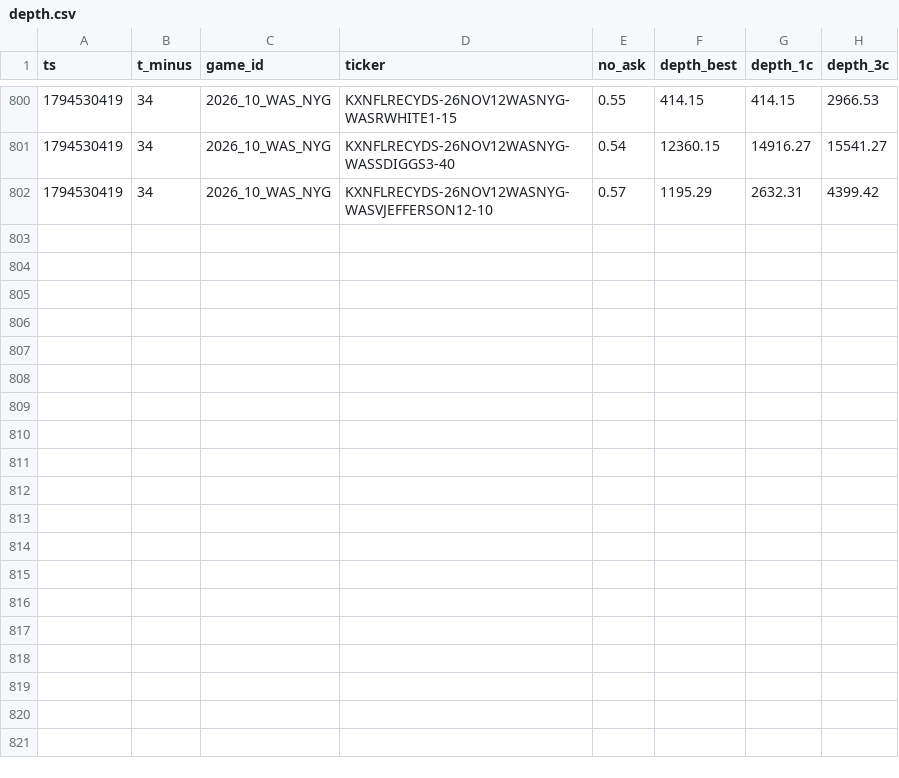
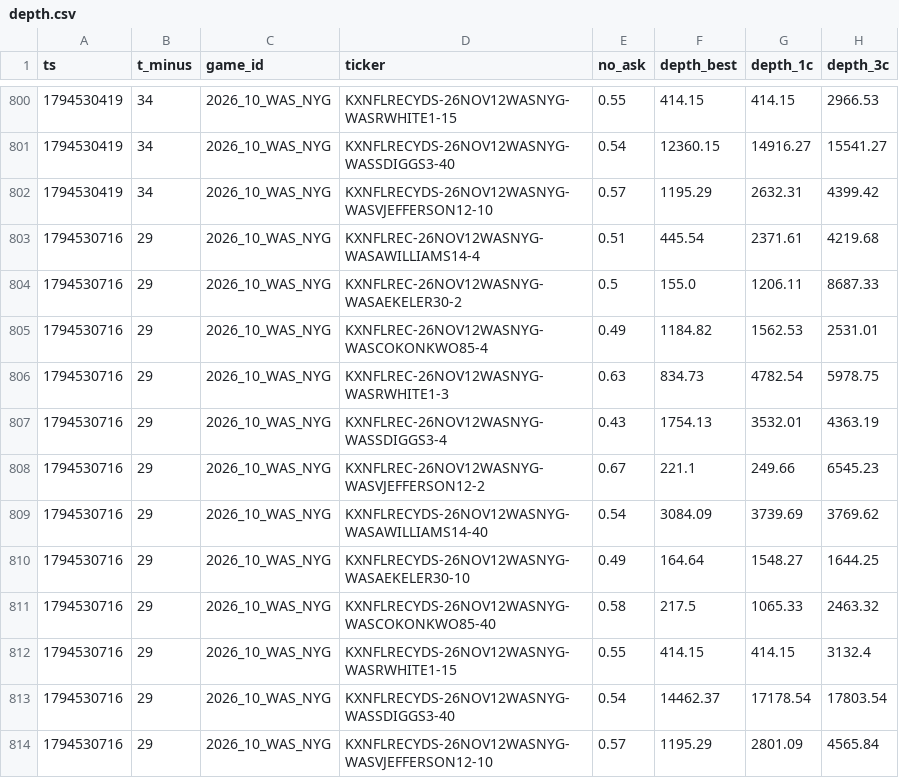
Before and after one commit to sevroauasmo/nfl-betting-lab, a CSV file: paper/state/live/depth.csv, drawn as a sheet; only a part is shown, gaps mark what is left out.

Commit message:
live-trader: 2026-11-13T00:45Z

```diff
--- a/paper/state/live/depth.csv
+++ b/paper/state/live/depth.csv
@@ -802 +802,13 @@ ts,t_minus,game_id,ticker,no_ask,depth_best,depth_1c,depth_3c
 1794530419,34,2026_10_WAS_NYG,KXNFLRECYDS-26NOV12WASNYG-WASVJEFFERSON12-10,0.57,1195.29,2632.31,4399.42
+1794530716,29,2026_10_WAS_NYG,KXNFLREC-26NOV12WASNYG-WASAWILLIAMS14-4,0.51,445.54,2371.61,4219.68
+1794530716,29,2026_10_WAS_NYG,KXNFLREC-26NOV12WASNYG-WASAEKELER30-2,0.5,155.0,1206.11,8687.33
+1794530716,29,2026_10_WAS_NYG,KXNFLREC-26NOV12WASNYG-WASCOKONKWO85-4,0.49,1184.82,1562.53,2531.01
+1794530716,29,2026_10_WAS_NYG,KXNFLREC-26NOV12WASNYG-WASRWHITE1-3,0.63,834.73,4782.54,5978.75
+1794530716,29,2026_10_WAS_NYG,KXNFLREC-26NOV12WASNYG-WASSDIGGS3-4,0.43,1754.13,3532.01,4363.19
+1794530716,29,2026_10_WAS_NYG,KXNFLREC-26NOV12WASNYG-WASVJEFFERSON12-2,0.67,221.1,249.66,6545.23
+1794530716,29,2026_10_WAS_NYG,KXNFLRECYDS-26NOV12WASNYG-WASAWILLIAMS14-40,0.54,3084.09,3739.69,3769.62
+1794530716,29,2026_10_WAS_NYG,KXNFLRECYDS-26NOV12WASNYG-WASAEKELER30-10,0.49,164.64,1548.27,1644.25
+1794530716,29,2026_10_WAS_NYG,KXNFLRECYDS-26NOV12WASNYG-WASCOKONKWO85-40,0.58,217.5,1065.33,2463.32
+1794530716,29,2026_10_WAS_NYG,KXNFLRECYDS-26NOV12WASNYG-WASRWHITE1-15,0.55,414.15,414.15,3132.4
+1794530716,29,2026_10_WAS_NYG,KXNFLRECYDS-26NOV12WASNYG-WASSDIGGS3-40,0.54,14462.37,17178.54,17803.54
+1794530716,29,2026_10_WAS_NYG,KXNFLRECYDS-26NOV12WASNYG-WASVJEFFERSON12-10,0.57,1195.29,2801.09,4565.84
```
Also changed, not shown: 1 other file.
